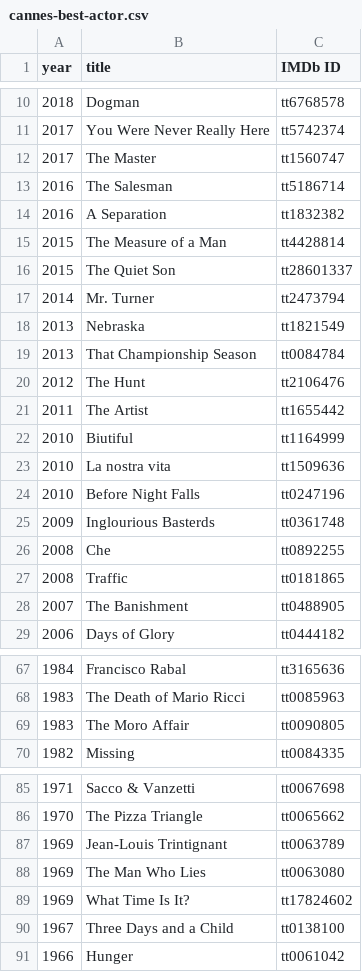
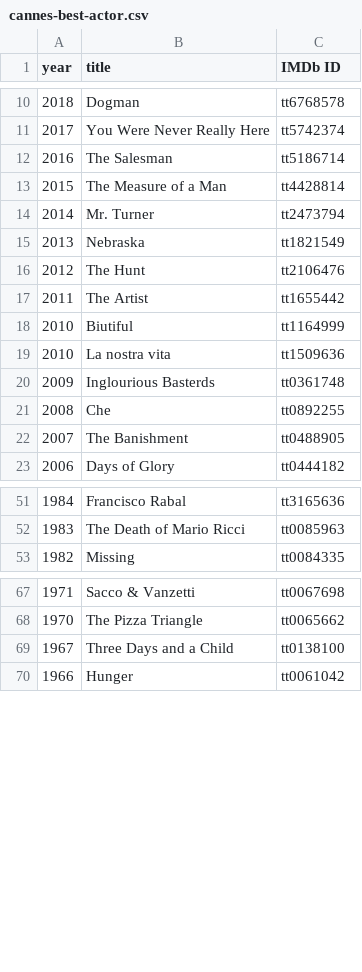
Before and after one commit to damianjerry/stremio-film-festivals, a CSV file: data/cannes-best-actor.csv, drawn as a sheet; only a part is shown, gaps mark what is left out; the diff covers the shown part only.

```diff
--- a/data/cannes-best-actor.csv
+++ b/data/cannes-best-actor.csv
@@ -11,10 +11,6 @@ year,title,IMDb ID
 2017,You Were Never Really Here,tt5742374
-2017,The Master,tt1560747
 2016,The Salesman,tt5186714
-2016,A Separation,tt1832382
 2015,The Measure of a Man,tt4428814
-2015,The Quiet Son,tt28601337
 2014,Mr. Turner,tt2473794
 2013,Nebraska,tt1821549
-2013,That Championship Season,tt0084784
 2012,The Hunt,tt2106476
@@ -23,6 +19,4 @@ year,title,IMDb ID
 2010,La nostra vita,tt1509636
-2010,Before Night Falls,tt0247196
 2009,Inglourious Basterds,tt0361748
 2008,Che,tt0892255
-2008,Traffic,tt0181865
 2007,The Banishment,tt0488905
@@ -68,3 +52,2 @@ year,title,IMDb ID
 1983,The Death of Mario Ricci,tt0085963
-1983,The Moro Affair,tt0090805
 1982,Missing,tt0084335
@@ -86,5 +68,2 @@ year,title,IMDb ID
 1970,The Pizza Triangle,tt0065662
-1969,Jean-Louis Trintignant,tt0063789
-1969,The Man Who Lies,tt0063080
-1969,What Time Is It?,tt17824602
 1967,Three Days and a Child,tt0138100
```
Also changed, not shown: 1 added row, 13 removed rows and 2 edited cells elsewhere in this file, data/bfi-london-best-film.csv, data/cannes-best-actress.csv, 30 other files.
